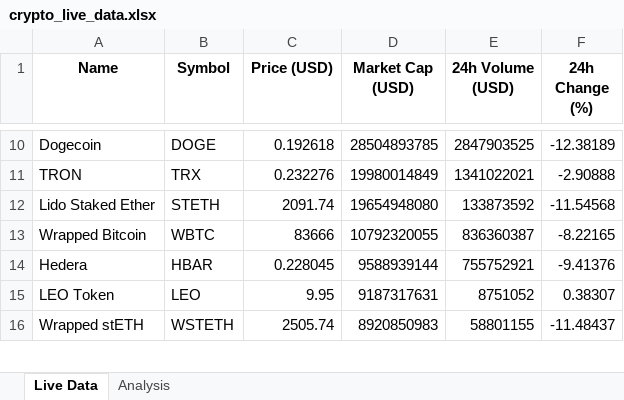
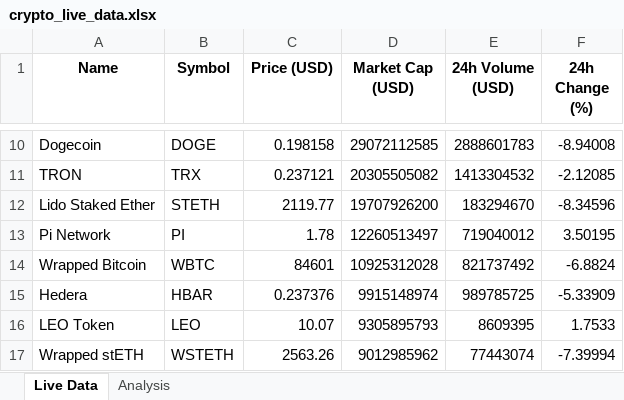
Before and after one commit to amityadav26/Primetrade.ai-Project-Cryptocurrency, an Excel workbook: crypto_live_data.xlsx, sheet Live Data, drawn as a sheet; only a part is shown, gaps mark what is left out; values as stored, in another font and other column widths than the file's, no borders; addresses are those after the commit; the diff covers the shown part only; the diff names each change by its address in the sheet, - before the commit and + after, or states it on an @@ line.

```diff
--- a/crypto_live_data.xlsx (sheet Live Data)
+++ b/crypto_live_data.xlsx (sheet Live Data)
-C10 (Price (USD)): 0.192618
+C10 (Price (USD)): 0.198158
-D10 (Market Cap (USD)): 28504893785
+D10 (Market Cap (USD)): 29072112585
-E10 (24h Volume (USD)): 2847903525
+E10 (24h Volume (USD)): 2888601783
-F10 (24h Change (%)): -12.38189
+F10 (24h Change (%)): -8.94008
-C11 (Price (USD)): 0.232276
+C11 (Price (USD)): 0.237121
-D11 (Market Cap (USD)): 19980014849
+D11 (Market Cap (USD)): 20305505082
-E11 (24h Volume (USD)): 1341022021
+E11 (24h Volume (USD)): 1413304532
-F11 (24h Change (%)): -2.90888
+F11 (24h Change (%)): -2.12085
-C12 (Price (USD)): 2091.74
+C12 (Price (USD)): 2119.77
-D12 (Market Cap (USD)): 19654948080
+D12 (Market Cap (USD)): 19707926200
-E12 (24h Volume (USD)): 133873592
+E12 (24h Volume (USD)): 183294670
-F12 (24h Change (%)): -11.54568
+F12 (24h Change (%)): -8.34596
+row 13: Pi Network | PI | 1.78 | 12260513497 | 719040012 | 3.50195
-C14 (Price (USD)): 83666
+C14 (Price (USD)): 84601
-D14 (Market Cap (USD)): 10792320055
+D14 (Market Cap (USD)): 10925312028
-E14 (24h Volume (USD)): 836360387
+E14 (24h Volume (USD)): 821737492
-F14 (24h Change (%)): -8.22165
+F14 (24h Change (%)): -6.8824
-C15 (Price (USD)): 0.228045
+C15 (Price (USD)): 0.237376
-D15 (Market Cap (USD)): 9588939144
+D15 (Market Cap (USD)): 9915148974
-E15 (24h Volume (USD)): 755752921
+E15 (24h Volume (USD)): 989785725
-F15 (24h Change (%)): -9.41376
+F15 (24h Change (%)): -5.33909
-C16 (Price (USD)): 9.95
+C16 (Price (USD)): 10.07
-D16 (Market Cap (USD)): 9187317631
+D16 (Market Cap (USD)): 9305895793
-E16 (24h Volume (USD)): 8751052
+E16 (24h Volume (USD)): 8609395
-F16 (24h Change (%)): 0.38307
+F16 (24h Change (%)): 1.7533
-C17 (Price (USD)): 2505.74
+C17 (Price (USD)): 2563.26
-D17 (Market Cap (USD)): 8920850983
+D17 (Market Cap (USD)): 9012985962
-E17 (24h Volume (USD)): 58801155
+E17 (24h Volume (USD)): 77443074
-F17 (24h Change (%)): -11.48437
+F17 (24h Change (%)): -7.39994
```
Also changed, not shown: 5 added rows, 6 removed rows and 148 edited cells elsewhere in this sheet, sheet Analysis.
